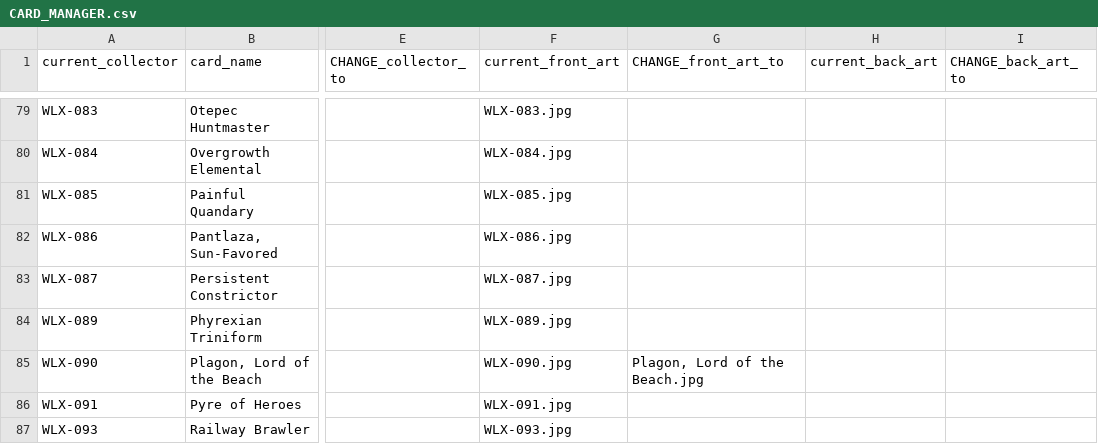
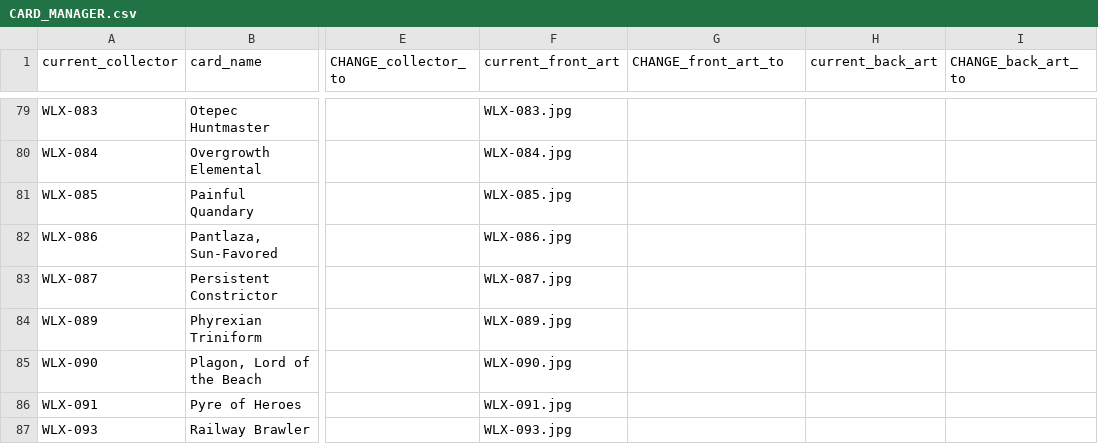
Before and after one commit to seventyfourpandas-cyber/Faithful-Cockatrice-Pod-Arts, a CSV file: WLX/CARD_MANAGER.csv, drawn as a sheet; only a part is shown, gaps mark what is left out; the diff names each change by its address in the sheet, - before the commit and + after, or states it on an @@ line.

```diff
--- a/WLX/CARD_MANAGER.csv
+++ b/WLX/CARD_MANAGER.csv
-G85 (CHANGE_front_art_to): Plagon, Lord of the Beach.jpg
+G85 (CHANGE_front_art_to): (empty)
```
Also changed, not shown: WLX/published/catalog.resolved.csv, 12 other files.
